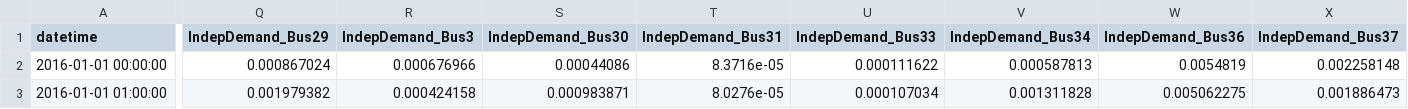
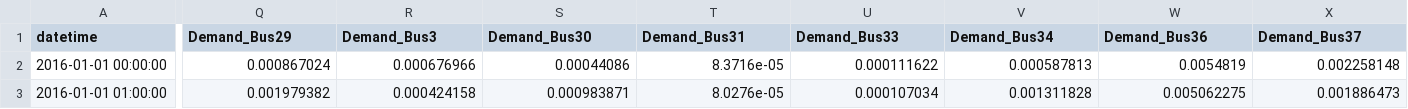
Before and after one commit to hhuang-fzj/assume_FZJ_HH, a CSV file: examples/inputs/LocalRetailer_test/demand_df.csv, drawn as a sheet; only a part is shown, gaps mark what is left out; the diff covers the shown part only; the diff names each change by its address in the sheet, - before the commit and + after, or states it on an @@ line.

```diff
--- a/examples/inputs/LocalRetailer_test/demand_df.csv
+++ b/examples/inputs/LocalRetailer_test/demand_df.csv
-Q1: IndepDemand_Bus29
+Q1: Demand_Bus29
-R1: IndepDemand_Bus3
+R1: Demand_Bus3
-S1: IndepDemand_Bus30
+S1: Demand_Bus30
-T1: IndepDemand_Bus31
+T1: Demand_Bus31
-U1: IndepDemand_Bus33
+U1: Demand_Bus33
-V1: IndepDemand_Bus34
+V1: Demand_Bus34
-W1: IndepDemand_Bus36
+W1: Demand_Bus36
-X1: IndepDemand_Bus37
+X1: Demand_Bus37
```
Also changed, not shown: 11 edited cells elsewhere in this file, 3 other files.
